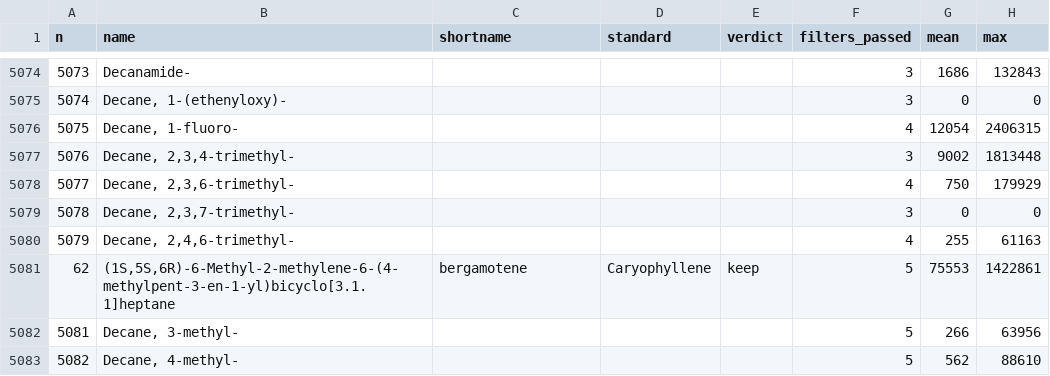
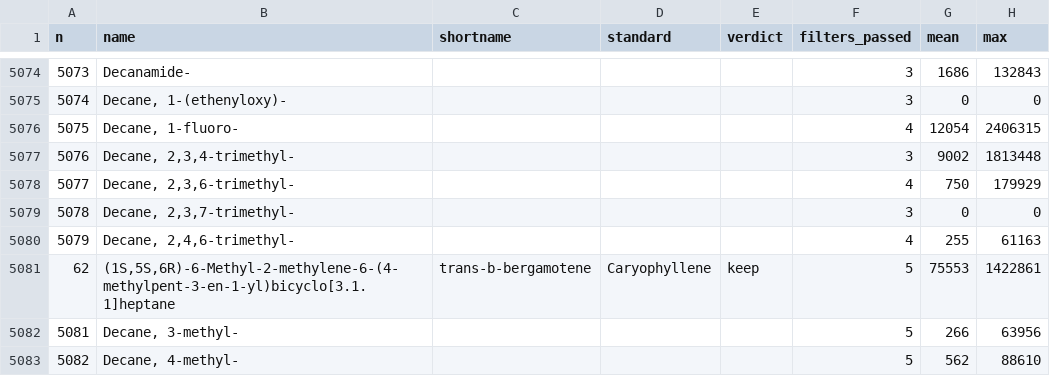
Before and after one commit to jmpowers/ipomopsis-temp, a CSV file: data/volatiles/Ipo volatile compounds - chemsf_ipo.csv, drawn as a sheet; only a part is shown, gaps mark what is left out; the diff covers the shown part only; the diff names each change by its address in the sheet, - before the commit and + after, or states it on an @@ line.

```diff
--- a/data/volatiles/Ipo volatile compounds - chemsf_ipo.csv
+++ b/data/volatiles/Ipo volatile compounds - chemsf_ipo.csv
-C5081 (shortname): bergamotene
+C5081 (shortname): trans-b-bergamotene
```
Also changed, not shown: 7 edited cells elsewhere in this file, data/volatiles/quant_slopes.tsv, 57 other files.
